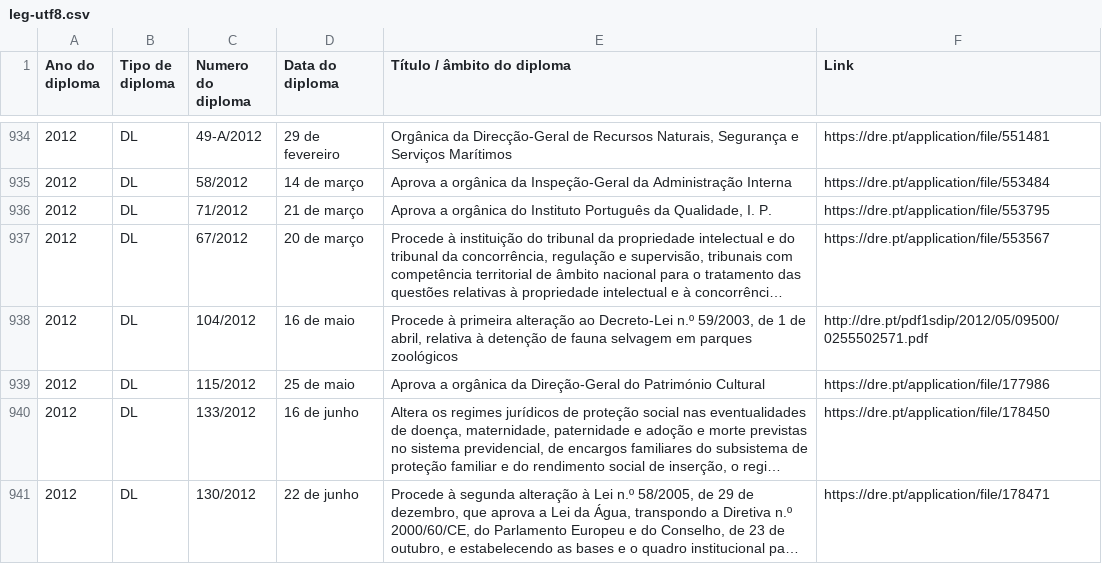
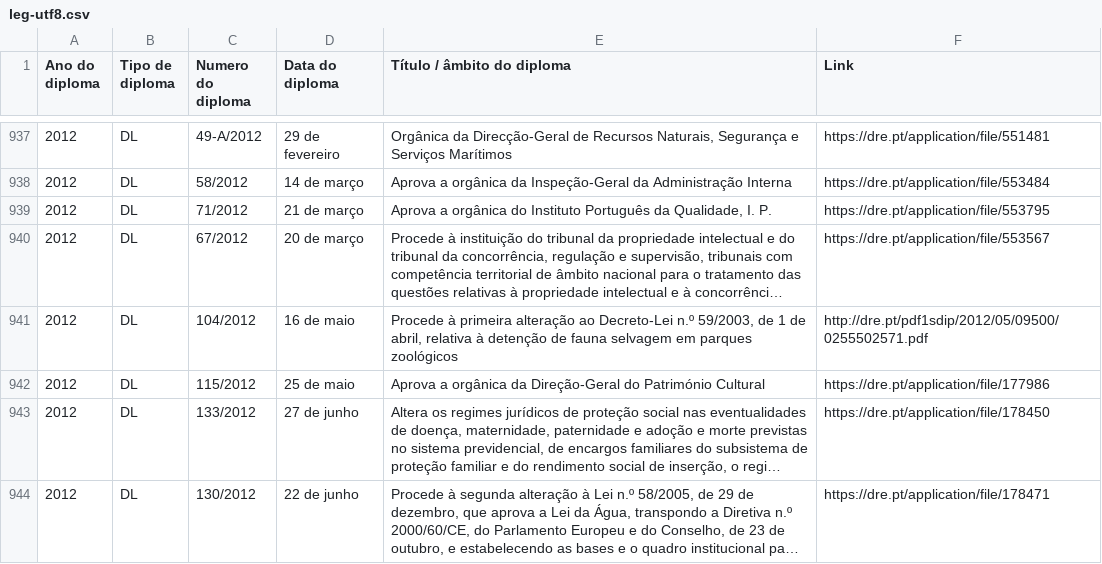
Before and after one commit to jcramalho/M51-CLAV, a CSV file: dados/leg-utf8.csv, drawn as a sheet; only a part is shown, gaps mark what is left out; long unchanged cells end in …; addresses are those after the commit; the diff covers the shown part only; the diff names each change by its address in the sheet, - before the commit and + after, or states it on an @@ line.

```diff
--- a/dados/leg-utf8.csv
+++ b/dados/leg-utf8.csv
-D943 (Data do diploma): 16 de junho
+D943 (Data do diploma): 27 de junho
```
Also changed, not shown: 7 added rows, 6 removed rows and 7 edited cells elsewhere in this file, 5 other files.
